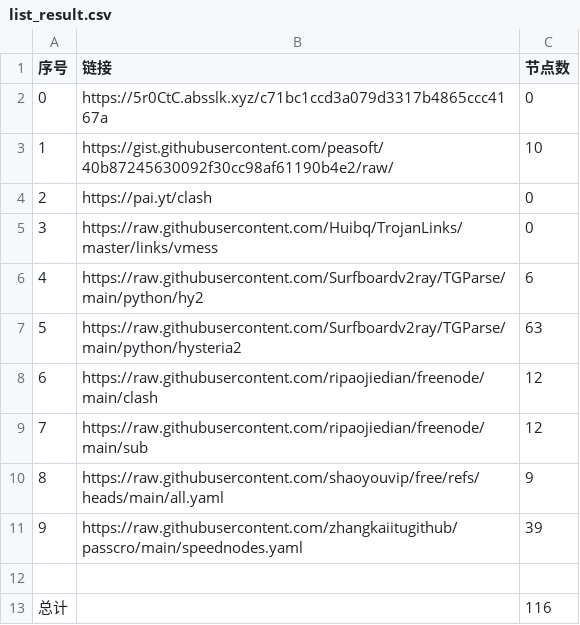
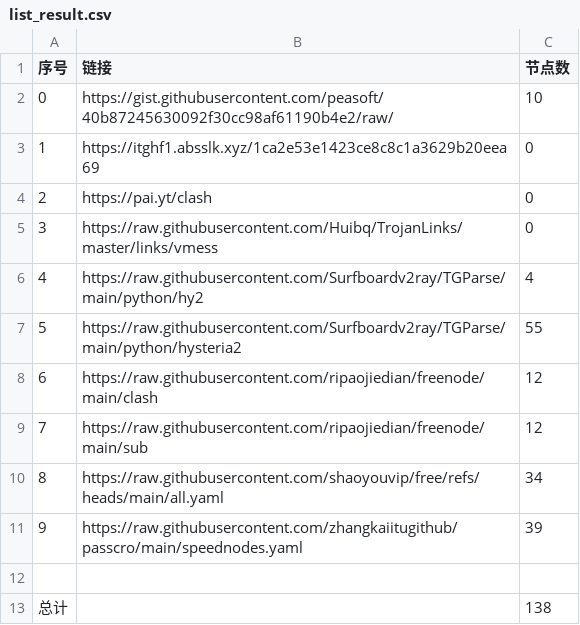
Before and after one commit to Yjk981201/NoMoreWalls, a CSV file: list_result.csv, drawn as a sheet.

```diff
--- a/list_result.csv
+++ b/list_result.csv
@@ -1,13 +1,13 @@
 序号,链接,节点数
-0,https://5r0CtC.absslk.xyz/c71bc1ccd3a079d3317b4865ccc4167a,0
-1,https://gist.githubusercontent.com/peasoft/40b87245630092f30cc98af61190b4e2/raw/,10
+0,https://gist.githubusercontent.com/peasoft/40b87245630092f30cc98af61190b4e2/raw/,10
+1,https://itghf1.absslk.xyz/1ca2e53e1423ce8c8c1a3629b20eea69,0
 2,https://pai.yt/clash,0
 3,https://raw.githubusercontent.com/Huibq/TrojanLinks/master/links/vmess,0
-4,https://raw.githubusercontent.com/Surfboardv2ray/TGParse/main/python/hy2,6
-5,https://raw.githubusercontent.com/Surfboardv2ray/TGParse/main/python/hysteria2,63
+4,https://raw.githubusercontent.com/Surfboardv2ray/TGParse/main/python/hy2,4
+5,https://raw.githubusercontent.com/Surfboardv2ray/TGParse/main/python/hysteria2,55
 6,https://raw.githubusercontent.com/ripaojiedian/freenode/main/clash,12
 7,https://raw.githubusercontent.com/ripaojiedian/freenode/main/sub,12
-8,https://raw.githubusercontent.com/shaoyouvip/free/refs/heads/main/all.yaml,9
+8,https://raw.githubusercontent.com/shaoyouvip/free/refs/heads/main/all.yaml,34
 9,https://raw.githubusercontent.com/zhangkaiitugithub/passcro/main/speednodes.yaml,39
 
-总计,,116
+总计,,138
```
Also changed, not shown: 16 other files.
